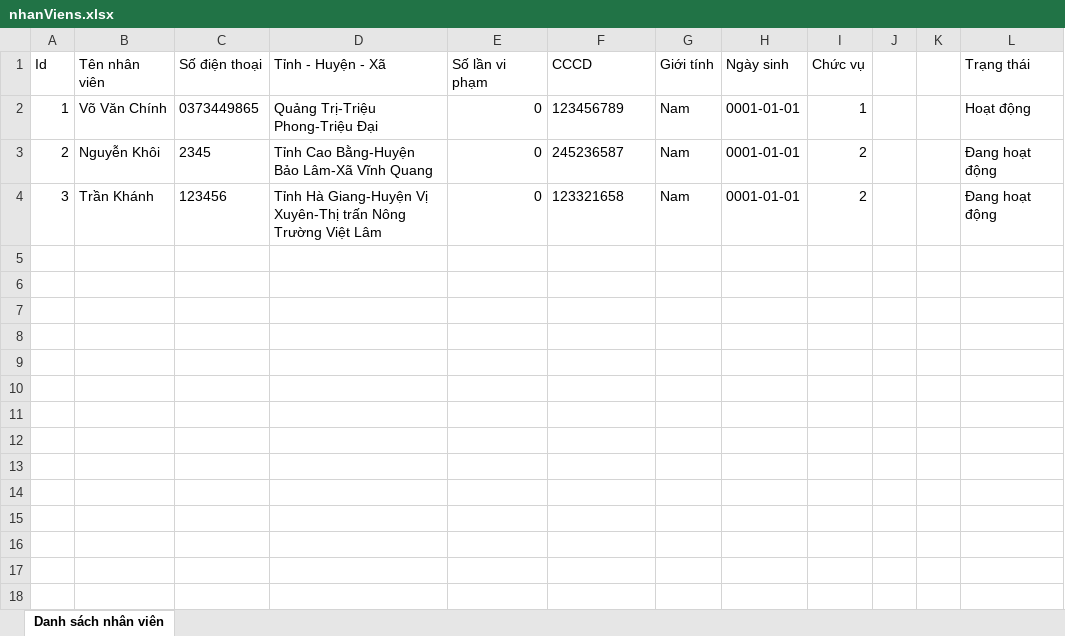
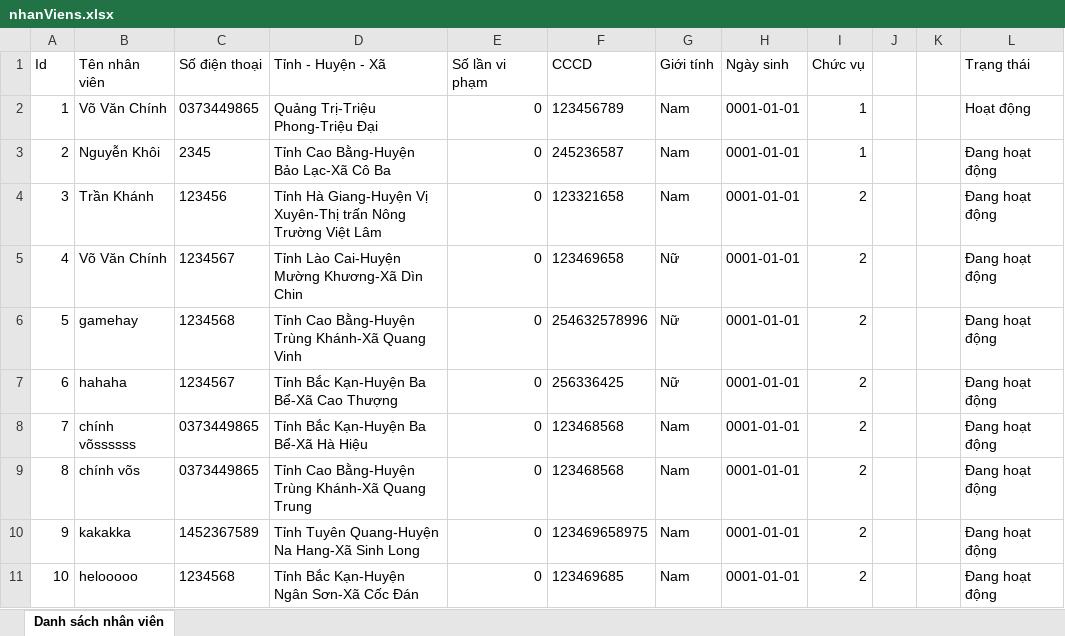
Before and after one commit to vvc132003/QuanLy_KhachSan_MVC.NET, an Excel workbook: QuanLyKhachSan_MVC.NET/nhanViens.xlsx, sheet Danh sách nhân viên, drawn as a sheet; values as stored, in another font and other column widths than the file's, no borders; the diff names each change by its address in the sheet, - before the commit and + after, or states it on an @@ line.

```diff
--- a/QuanLyKhachSan_MVC.NET/nhanViens.xlsx (sheet Danh sách nhân viên)
+++ b/QuanLyKhachSan_MVC.NET/nhanViens.xlsx (sheet Danh sách nhân viên)
-D3 (Tỉnh - Huyện - Xã): Tỉnh Cao Bằng-Huyện Bảo Lâm-Xã Vĩnh Quang
+D3 (Tỉnh - Huyện - Xã): Tỉnh Cao Bằng-Huyện Bảo Lạc-Xã Cô Ba
-I3 (Chức vụ): 2
+I3 (Chức vụ): 1
+row 5: 4 | Võ Văn Chính | 1234567 | Tỉnh Lào Cai-Huyện Mường Khương-Xã Dìn Chin | 0 | 123469658 | Nữ | 0001-01-01 | 2 |  |  | Đang hoạt động
+row 6: 5 | gamehay | 1234568 | Tỉnh Cao Bằng-Huyện Trùng Khánh-Xã Quang Vinh | 0 | 254632578996 | Nữ | 0001-01-01 | 2 |  |  | Đang hoạt động
+row 7: 6 | hahaha | 1234567 | Tỉnh Bắc Kạn-Huyện Ba Bể-Xã Cao Thượng | 0 | 256336425 | Nữ | 0001-01-01 | 2 |  |  | Đang hoạt động
+row 8: 7 | chính võssssss | 0373449865 | Tỉnh Bắc Kạn-Huyện Ba Bể-Xã Hà Hiệu | 0 | 123468568 | Nam | 0001-01-01 | 2 |  |  | Đang hoạt động
+row 9: 8 | chính võs | 0373449865 | Tỉnh Cao Bằng-Huyện Trùng Khánh-Xã Quang Trung | 0 | 123468568 | Nam | 0001-01-01 | 2 |  |  | Đang hoạt động
+row 10: 9 | kakakka | 1452367589 | Tỉnh Tuyên Quang-Huyện Na Hang-Xã Sinh Long | 0 | 123469658975 | Nam | 0001-01-01 | 2 |  |  | Đang hoạt động
+row 11: 10 | helooooo | 1234568 | Tỉnh Bắc Kạn-Huyện Ngân Sơn-Xã Cốc Đán | 0 | 123469685 | Nam | 0001-01-01 | 2 |  |  | Đang hoạt động
```
Also changed, not shown: 15 other files.
